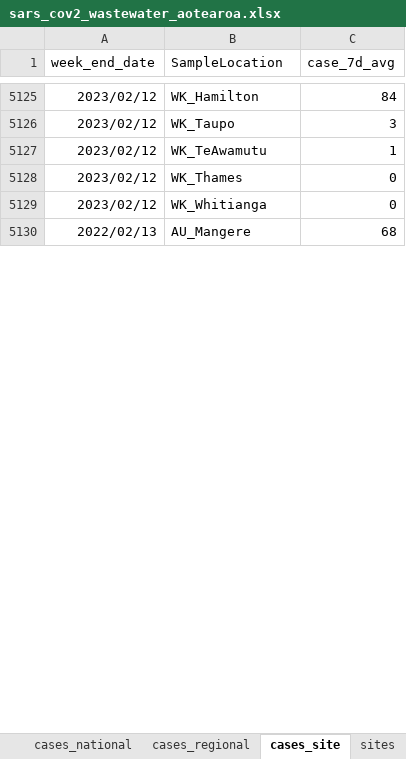
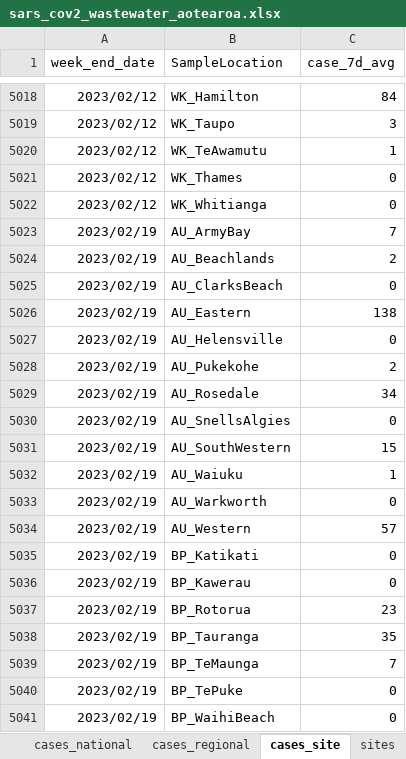
Before and after one commit to ESR-NZ/covid_in_wastewater, an Excel workbook: data/sars_cov2_wastewater_aotearoa.xlsx, sheet cases_site, drawn as a sheet; only a part is shown, gaps mark what is left out; values as stored, in another font and other column widths than the file's, no borders; table styles not drawn; removed rows and columns are numbered as before the commit, all else as after; the diff covers the shown part only; the diff names each change by its address in the sheet, - before the commit and + after, or states it on an @@ line.

```diff
--- a/data/sars_cov2_wastewater_aotearoa.xlsx (sheet cases_site)
+++ b/data/sars_cov2_wastewater_aotearoa.xlsx (sheet cases_site)
-row 5130: 2022/02/13 | AU_Mangere | 68
+row 5023: 2023/02/19 | AU_ArmyBay | 7
+row 5024: 2023/02/19 | AU_Beachlands | 2
+row 5025: 2023/02/19 | AU_ClarksBeach | 0
+row 5026: 2023/02/19 | AU_Eastern | 138
+row 5027: 2023/02/19 | AU_Helensville | 0
+row 5028: 2023/02/19 | AU_Pukekohe | 2
+row 5029: 2023/02/19 | AU_Rosedale | 34
+row 5030: 2023/02/19 | AU_SnellsAlgies | 0
+row 5031: 2023/02/19 | AU_SouthWestern | 15
+row 5032: 2023/02/19 | AU_Waiuku | 1
+row 5033: 2023/02/19 | AU_Warkworth | 0
+row 5034: 2023/02/19 | AU_Western | 57
+row 5035: 2023/02/19 | BP_Katikati | 0
+row 5036: 2023/02/19 | BP_Kawerau | 0
+row 5037: 2023/02/19 | BP_Rotorua | 23
+row 5038: 2023/02/19 | BP_Tauranga | 35
+row 5039: 2023/02/19 | BP_TeMaunga | 7
+row 5040: 2023/02/19 | BP_TePuke | 0
+row 5041: 2023/02/19 | BP_WaihiBeach | 0
```
Also changed, not shown: 62 added rows, 107 removed rows and 44 edited cells elsewhere in this sheet, sheet ww_data_all, sheet ww_site, sheet ww_regional, sheet cases_regional, sheet ww_national, sheet sites, 1 more sheet, 8 other files.
